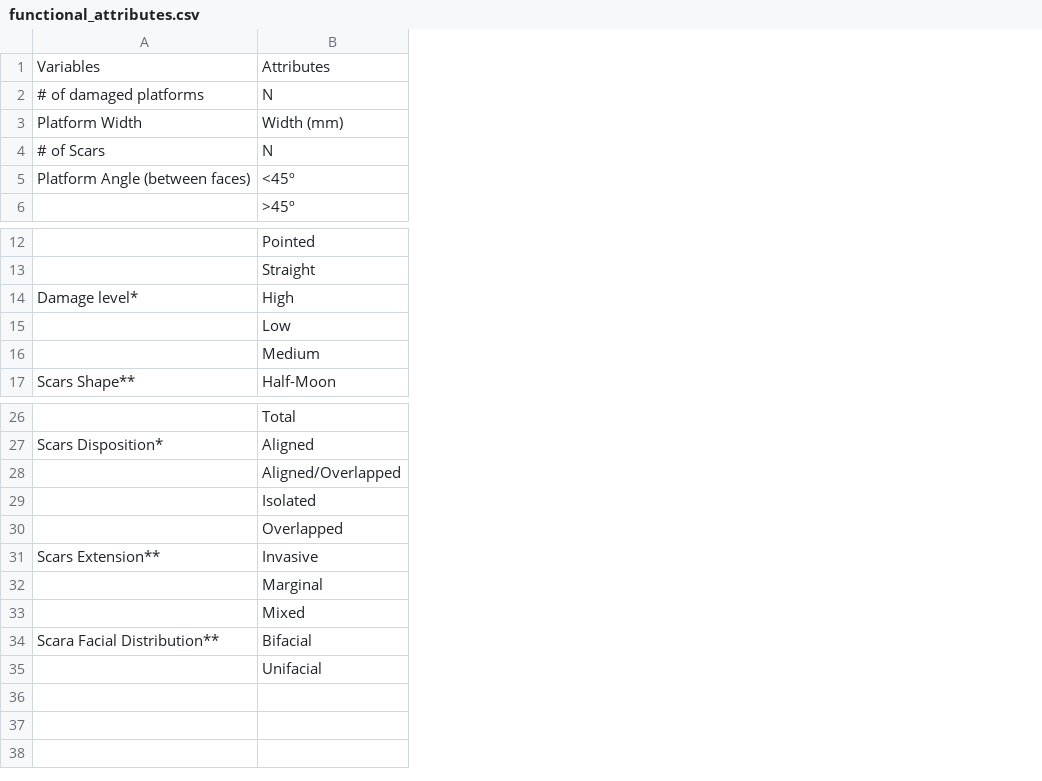
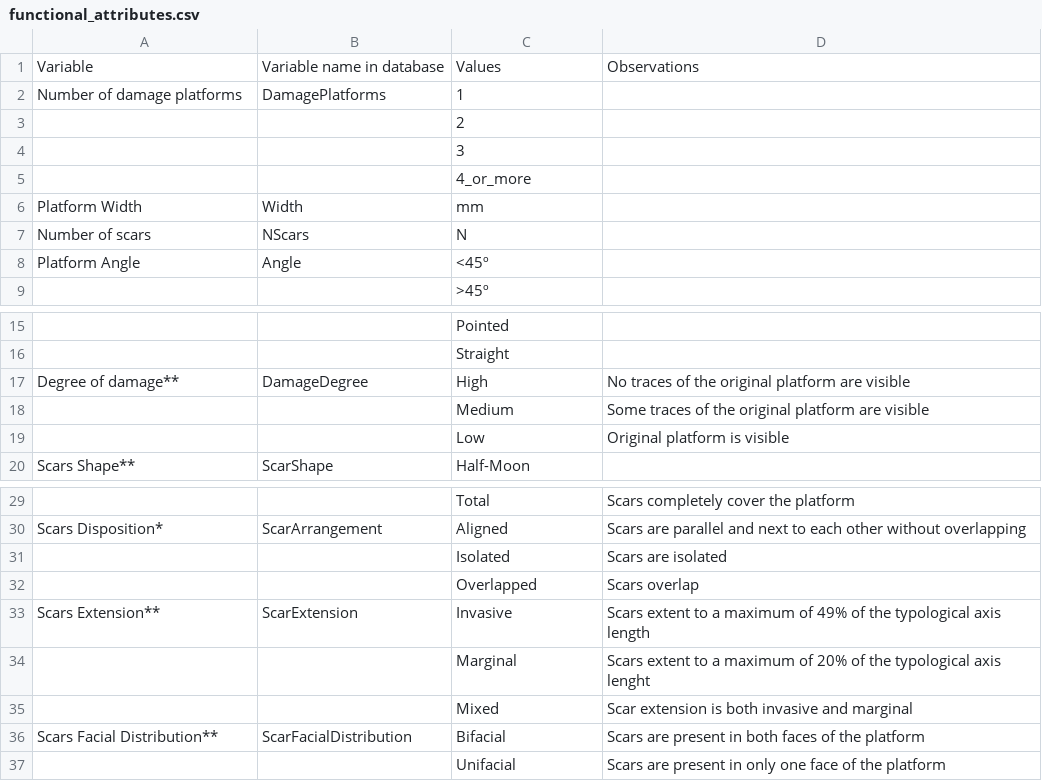
Before and after one commit to jmcascalheira/ScaledPiecesVB, a CSV file: analysis/data/raw_data/functional_attributes.csv, drawn as a sheet; only a part is shown, gaps mark what is left out; removed rows and columns are numbered as before the commit, all else as after; the diff names each change by its address in the sheet, - before the commit and + after, or states it on an @@ line.

```diff
--- a/analysis/data/raw_data/functional_attributes.csv
+++ b/analysis/data/raw_data/functional_attributes.csv
+column B, rows 6-8: Width | NScars | Angle; row 17: DamageDegree; row 20: ScarShape; rows 30-36: ScarArrangement |  |  | ScarExtension |  |  | ScarFacialDistribution
+column D, row 17: No traces of the original platform are visible; row 19: Original platform is visible; rows 29-37: Scars completely cover the platform | Scars are parallel and next to each other without overlapping | Scars are isolated | Scars overlap | Scars extent to a maximum of 49% of the typological axis length | Scars extent to a maximum of 20% of the typological axis lenght | Scar extension is both invasive and marginal | Scars are present in both faces of the platform | Scars are present in only one face of the platform
-row 1: Variables | Attributes
-row 2: # of damaged platforms | N
+row 1: Variable | Variable name in database | Values | Observations
+row 2: Number of damage platforms | DamagePlatforms | 1
+row 3:  |  | 2
+row 4:  |  | 3
+row 5:  |  | 4_or_more
-C6: Width (mm)
+C6: mm
-A7: # of Scars
+A7: Number of scars
-A8: Platform Angle (between faces)
+A8: Platform Angle
-A17: Damage level*
+A17: Degree of damage**
@@ row 16 moved to row 18: Medium @@
-row 28:  | Aligned/Overlapped
-A36: Scara Facial Distribution**
+A36: Scars Facial Distribution**
```
Also changed, not shown: analysis/data/raw_data/technological_attributes.csv, analysis/data/raw_data/technology_dataset.csv, 4 other files.
